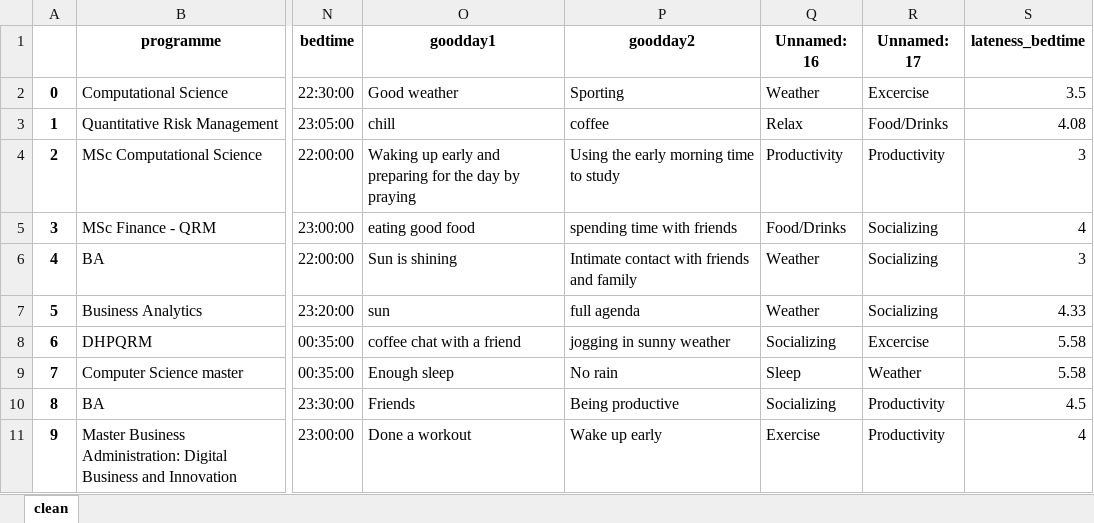
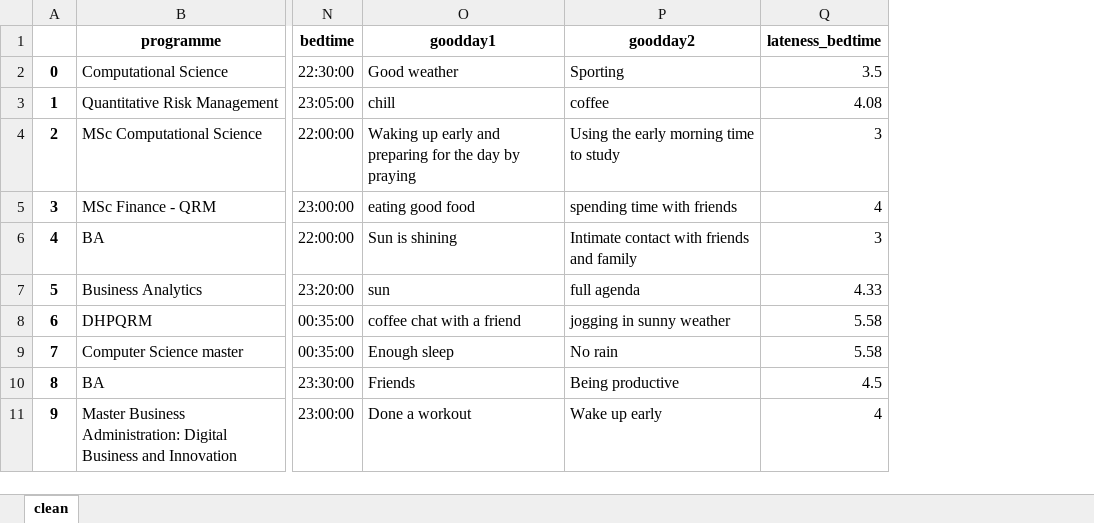
Before and after one commit to AnnemijnD/datamining, an Excel workbook: Assignment1/all_cleaned.xlsx, sheet clean, drawn as a sheet; only a part is shown, gaps mark what is left out; values as stored, in another font and other column widths than the file's, no borders; the diff names each change by its address in the sheet, - before the commit and + after, or states it on an @@ line.

```diff
--- a/Assignment1/all_cleaned.xlsx (sheet clean)
+++ b/Assignment1/all_cleaned.xlsx (sheet clean)
-column Q (Unnamed: 16), rows 2-11: Weather | Relax | Productivity | Food/Drinks | Weather | Weather | Socializing | Sleep | Socializing | Exercise
-column R (Unnamed: 17), rows 2-11: Excercise | Food/Drinks | Productivity | Socializing | Socializing | Socializing | Excercise | Weather | Productivity | Productivity
```
Also changed, not shown: 1 other file.
